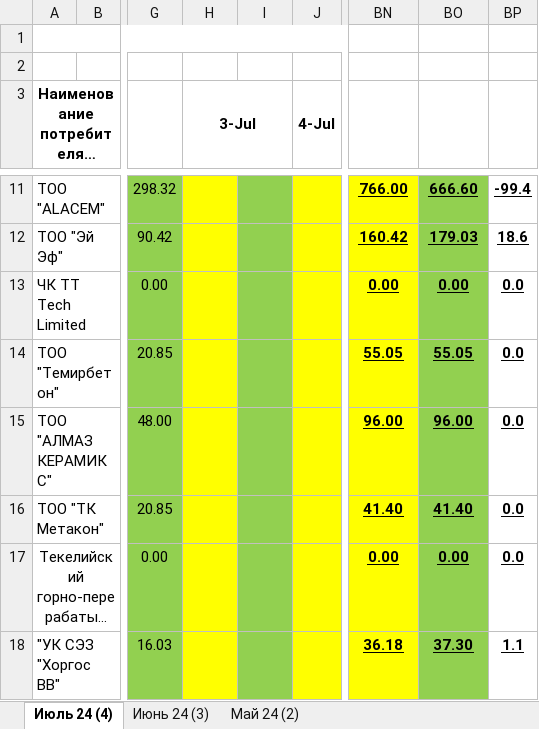
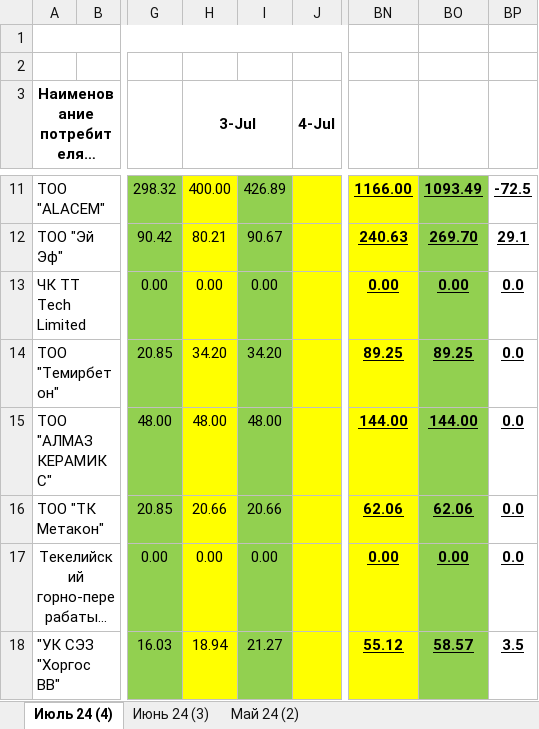
Before and after one commit to JustMrE/Meter, an Excel workbook: DB/временно/TATEK.xlsx, sheet Июль 24 (4), drawn as a sheet; only a part is shown, gaps mark what is left out; long unchanged cells end in …; values as stored, in another font and other column widths than the file's, no borders; the diff covers the shown part only; the diff names each change by its address in the sheet, - before the commit and + after, or states it on an @@ line.

```diff
--- a/DB/временно/TATEK.xlsx (sheet Июль 24 (4))
+++ b/DB/временно/TATEK.xlsx (sheet Июль 24 (4))
-H11 (3-Jul): (empty)
+H11 (3-Jul): 400.00
-I11: (empty)
+I11: 426.89
-BN11: 766.00
+BN11: 1166.00
-BO11: 666.60
+BO11: 1093.49
-BP11: -99.4
+BP11: -72.5
-H12 (3-Jul): (empty)
+H12 (3-Jul): 80.21
-I12: (empty)
+I12: 90.67
-BN12: 160.42
+BN12: 240.63
-BO12: 179.03
+BO12: 269.70
-BP12: 18.6
+BP12: 29.1
-H13 (3-Jul): (empty)
+H13 (3-Jul): 0.00
-I13: (empty)
+I13: 0.00
-H14 (3-Jul): (empty)
+H14 (3-Jul): 34.20
-I14: (empty)
+I14: 34.20
-BN14: 55.05
+BN14: 89.25
-BO14: 55.05
+BO14: 89.25
-H15 (3-Jul): (empty)
+H15 (3-Jul): 48.00
-I15: (empty)
+I15: 48.00
-BN15: 96.00
+BN15: 144.00
-BO15: 96.00
+BO15: 144.00
-H16 (3-Jul): (empty)
+H16 (3-Jul): 20.66
-I16: (empty)
+I16: 20.66
-BN16: 41.40
+BN16: 62.06
-BO16: 41.40
+BO16: 62.06
-H17 (3-Jul): (empty)
+H17 (3-Jul): 0.00
-I17: (empty)
+I17: 0.00
-H18 (3-Jul): (empty)
+H18 (3-Jul): 18.94
-I18: (empty)
+I18: 21.27
-BN18: 36.18
+BN18: 55.12
-BO18: 37.30
+BO18: 58.57
-BP18: 1.1
+BP18: 3.5
```
Also changed, not shown: 68 edited cells elsewhere in this sheet, hidden cells, 5 other files.
